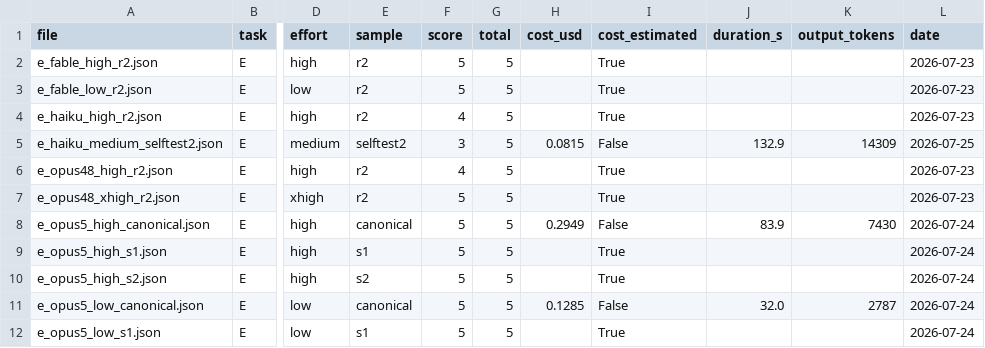
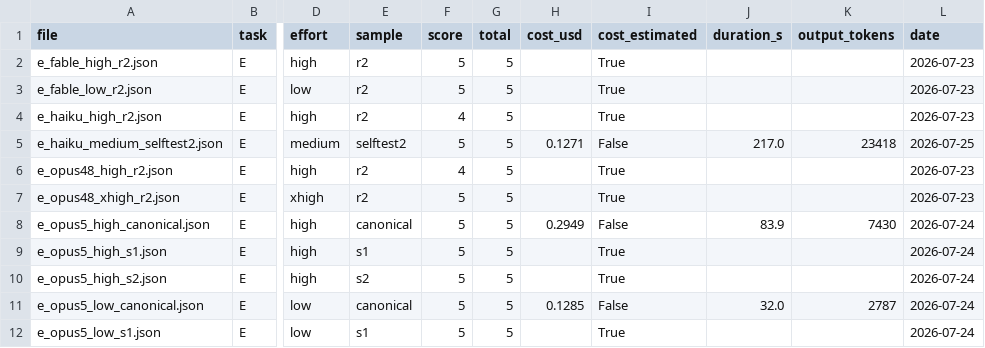
Before and after one commit to sirneb/merc-bench, a CSV file: results/scores.csv, drawn as a sheet; only a part is shown, gaps mark what is left out; the diff names each change by its address in the sheet, - before the commit and + after, or states it on an @@ line.

```diff
--- a/results/scores.csv
+++ b/results/scores.csv
-F5 (score): 3
+F5 (score): 5
-H5 (cost_usd): 0.0815
+H5 (cost_usd): 0.1271
-J5 (duration_s): 132.9
+J5 (duration_s): 217.0
-K5 (output_tokens): 14309
+K5 (output_tokens): 23418
```
Also changed, not shown: 3 other files.
